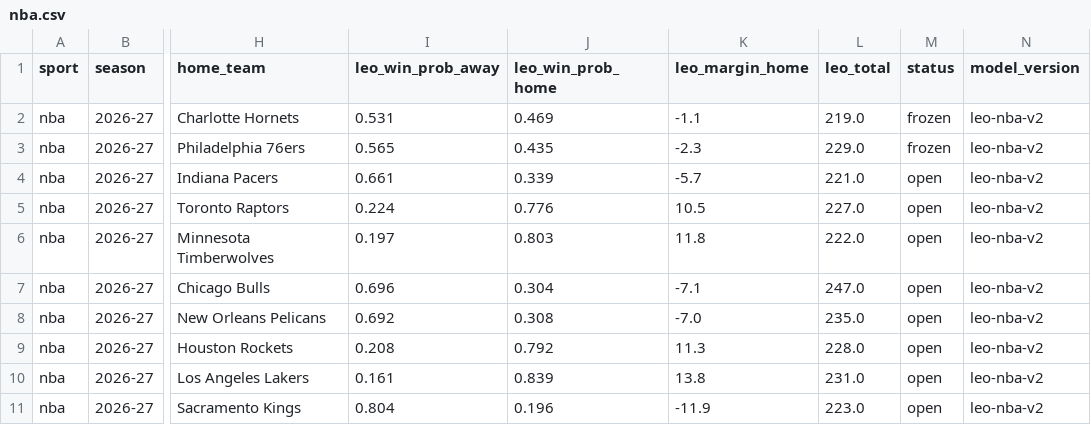
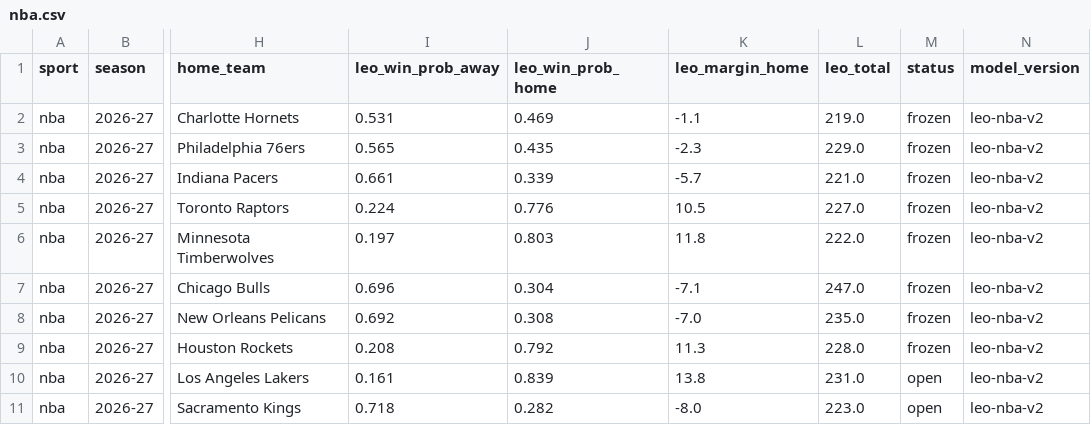
Before and after one commit to flychico/lydiaslab, a CSV file: data/predictions/nba.csv, drawn as a sheet; only a part is shown, gaps mark what is left out; the diff names each change by its address in the sheet, - before the commit and + after, or states it on an @@ line.

```diff
--- a/data/predictions/nba.csv
+++ b/data/predictions/nba.csv
-M4:M9 (status): open
+M4:M9 (status): frozen
-I11 (leo_win_prob_away): 0.804
+I11 (leo_win_prob_away): 0.718
-J11 (leo_win_prob_home): 0.196
+J11 (leo_win_prob_home): 0.282
-K11 (leo_margin_home): -11.9
+K11 (leo_margin_home): -8.0
```
Also changed, not shown: data/nba/prediction-history.csv, data/predictions/nba/2026-11-23.csv, 27 other files.
